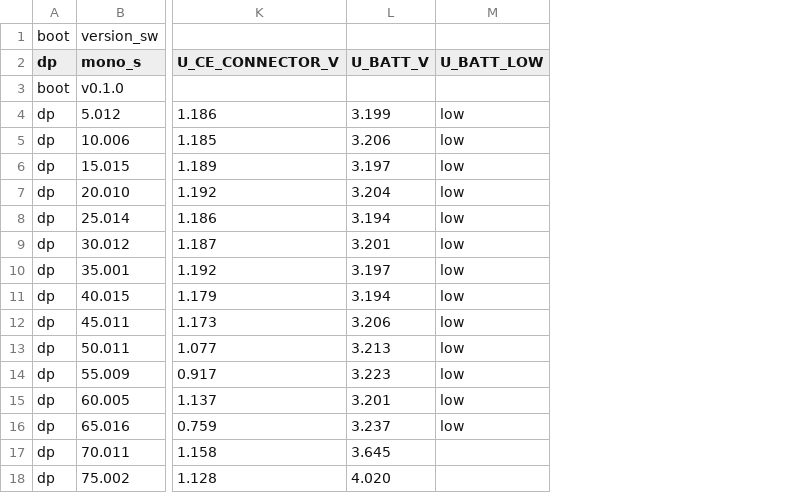
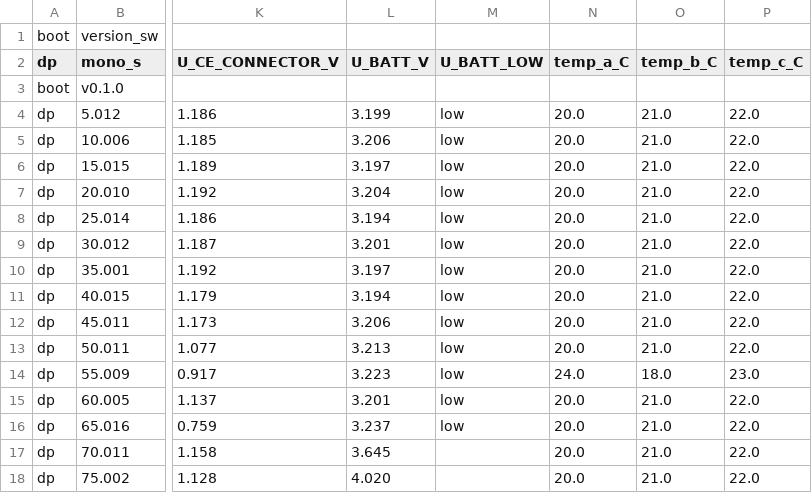
Before and after one commit to entoothiast/itooth_public_python, a CSV file: sample_dp_files/dp_20250718-1805_0aff_hans-im-glueck.csv, drawn as a sheet; only a part is shown, gaps mark what is left out; the diff names each change by its address in the sheet, - before the commit and + after, or states it on an @@ line.

Commit message:
Add temp_a_C, temp_b_C, temp_c_C

```diff
--- a/sample_dp_files/dp_20250718-1805_0aff_hans-im-glueck.csv
+++ b/sample_dp_files/dp_20250718-1805_0aff_hans-im-glueck.csv
+column N (temp_a_C), rows 4-18: 20.0 | 20.0 | 20.0 | 20.0 | 20.0 | 20.0 | 20.0 | 20.0 | 20.0 | 20.0 | 24.0 | 20.0 | 20.0 | 20.0 | 20.0
+column O (temp_b_C), rows 4-18: 21.0 | 21.0 | 21.0 | 21.0 | 21.0 | 21.0 | 21.0 | 21.0 | 21.0 | 21.0 | 18.0 | 21.0 | 21.0 | 21.0 | 21.0
+column P (temp_c_C), rows 4-18: 22.0 | 22.0 | 22.0 | 22.0 | 22.0 | 22.0 | 22.0 | 22.0 | 22.0 | 22.0 | 23.0 | 22.0 | 22.0 | 22.0 | 22.0
```
Also changed, not shown: 2 other files.
